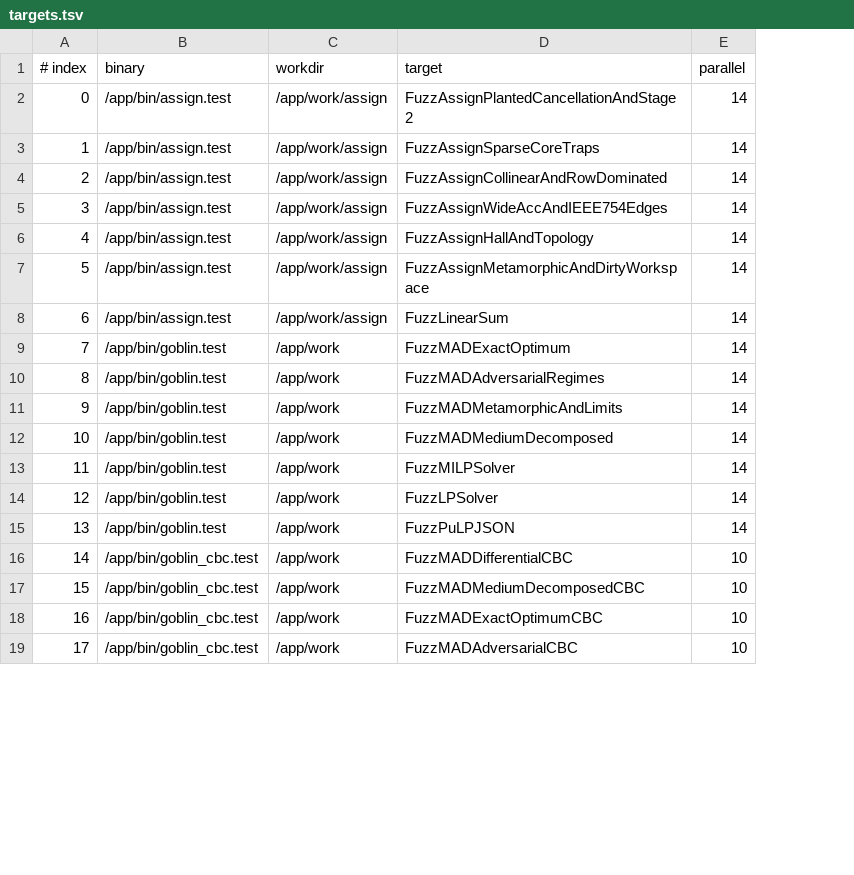
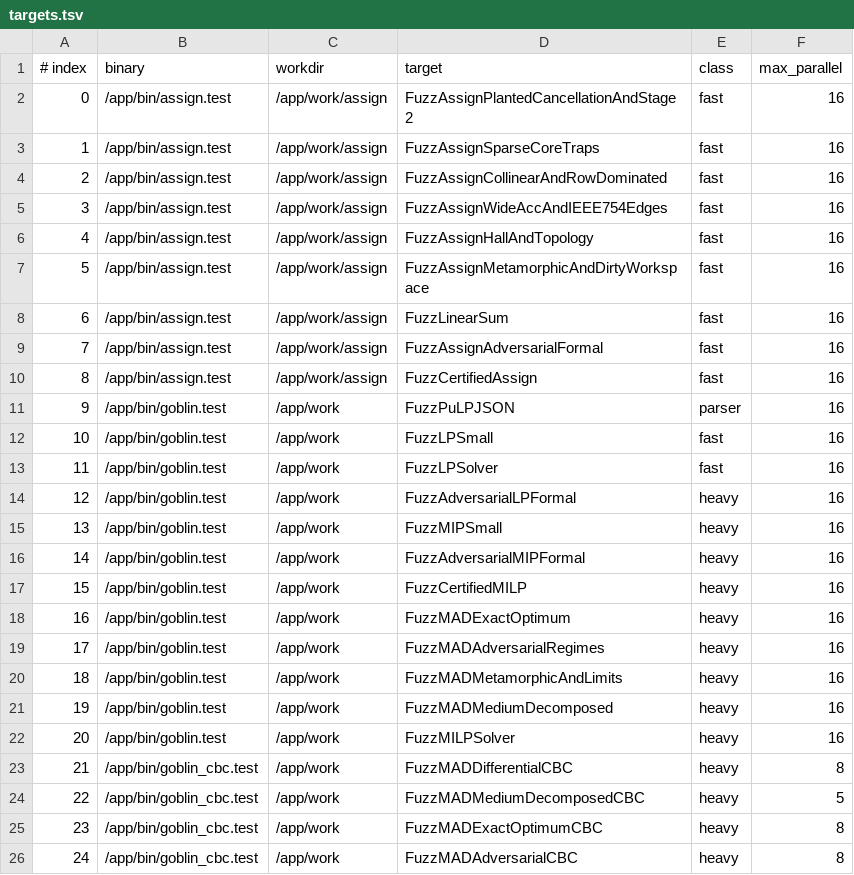
Before and after one commit to paulourio/goblin, a TSV file: scripts/gcp-fuzz/targets.tsv, drawn as a sheet; only a part is shown; removed rows and columns are numbered as before the commit, all else as after; the diff names each change by its address in the sheet, - before the commit and + after, or states it on an @@ line.

Commit message:
feat(fuzz): add fuzzwatch and harden cloud soaks
Add cmd/goblin-fuzzwatch for saturation-aware early stopping across
local and Cloud Batch soaks, support heterogeneous two-region GCP
soaks with widened maxRunDuration, pin BLAS/OpenMP threads to 1,
add container memory caps and OOM step-down retries for CBC targets,
and update formal verification runner docs.

```diff
--- a/scripts/gcp-fuzz/targets.tsv
+++ b/scripts/gcp-fuzz/targets.tsv
-column E (parallel), rows 2-13: all 14; rows 16-19: all 10
+column E (class), rows 2-8: all fast; rows 18-26: all heavy
+column F (max_parallel), rows 2-8: all 16; rows 18-26: 16 | 16 | 16 | 16 | 16 | 8 | 5 | 8 | 8
+row 9: 7 | /app/bin/assign.test | /app/work/assign | FuzzAssignAdversarialFormal | fast | 16
+row 10: 8 | /app/bin/assign.test | /app/work/assign | FuzzCertifiedAssign | fast | 16
@@ row 15 moved to row 11: 9 @@
+row 12: 10 | /app/bin/goblin.test | /app/work | FuzzLPSmall | fast | 16
@@ row 14 moved to row 13: 11 @@
+row 14: 12 | /app/bin/goblin.test | /app/work | FuzzAdversarialLPFormal | heavy | 16
+row 15: 13 | /app/bin/goblin.test | /app/work | FuzzMIPSmall | heavy | 16
+row 16: 14 | /app/bin/goblin.test | /app/work | FuzzAdversarialMIPFormal | heavy | 16
+row 17: 15 | /app/bin/goblin.test | /app/work | FuzzCertifiedMILP | heavy | 16
@@ column A (# index) renumbered from row 18 down @@
```
Also changed, not shown: 9 other files.
